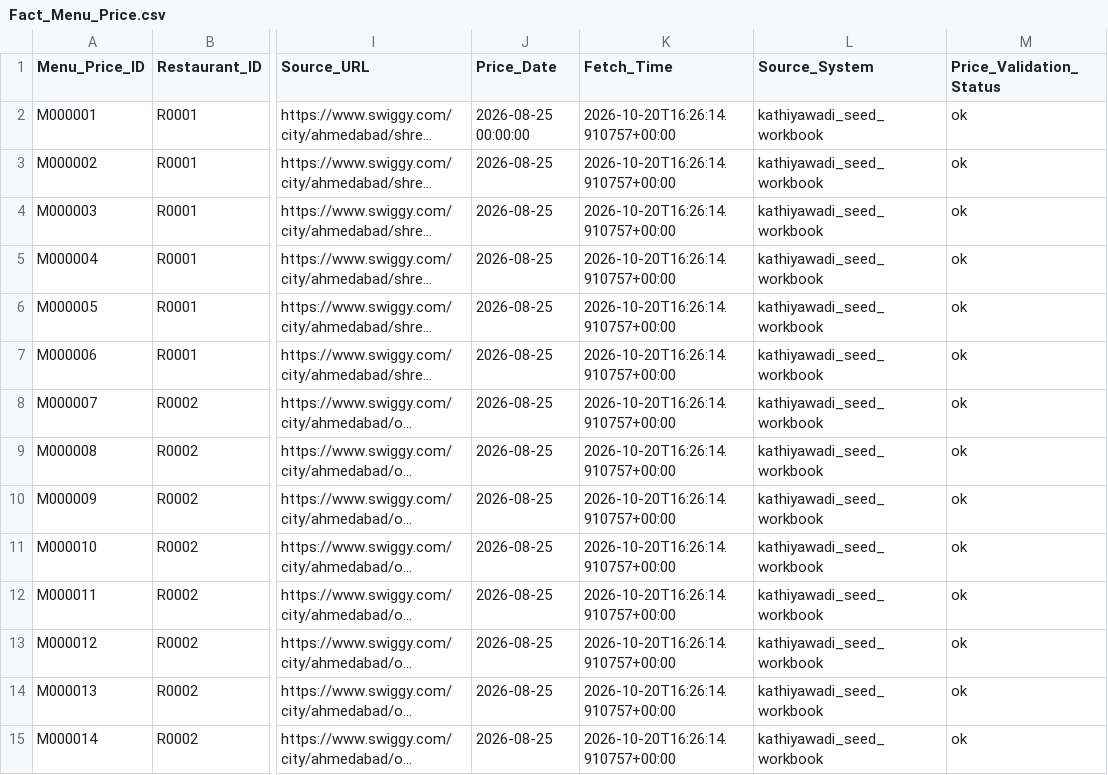
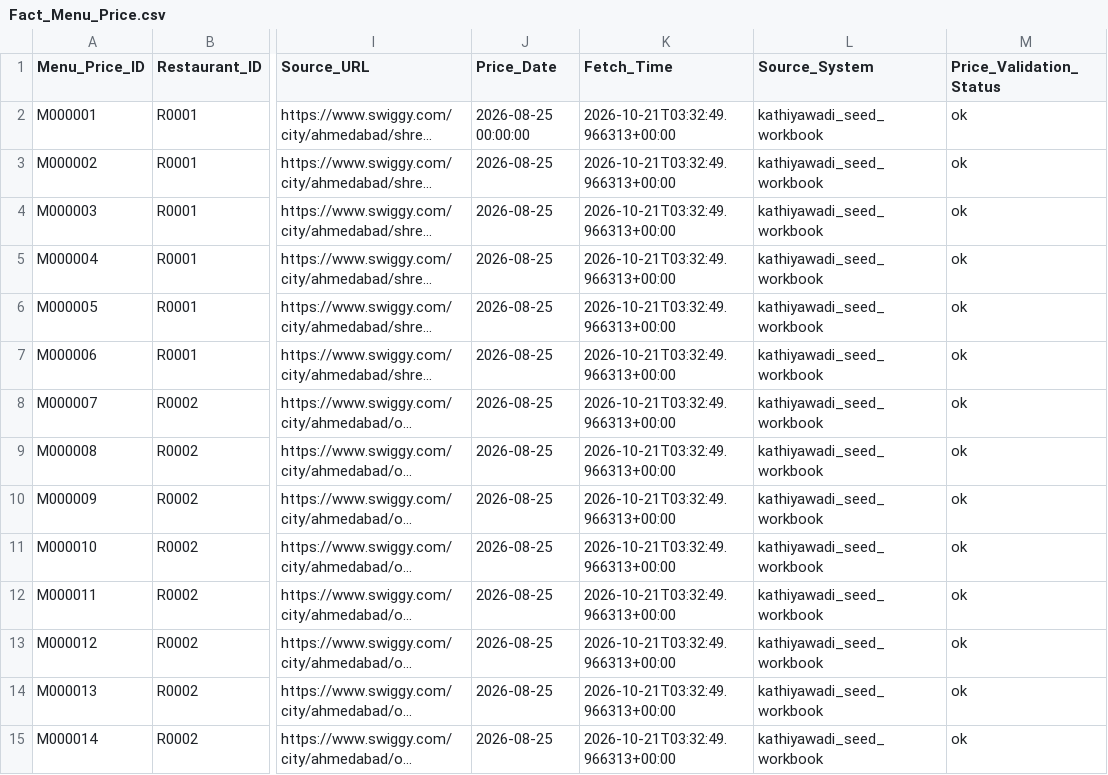
Before and after one commit to trambak001/data_restarant, a CSV file: data/curated/latest/Fact_Menu_Price.csv, drawn as a sheet; only a part is shown, gaps mark what is left out; long unchanged cells end in …; the diff covers the shown part only; the diff names each change by its address in the sheet, - before the commit and + after, or states it on an @@ line.

```diff
--- a/data/curated/latest/Fact_Menu_Price.csv
+++ b/data/curated/latest/Fact_Menu_Price.csv
-K2:K15 (Fetch_Time): 2026-10-20T16:26:14.910757+00:00
+K2:K15 (Fetch_Time): 2026-10-21T03:32:49.966313+00:00
```
Also changed, not shown: 110 edited cells elsewhere in this file, data/curated/latest/Restaurant.csv, data/monitoring/refresh_metrics.csv, 3 other files.
